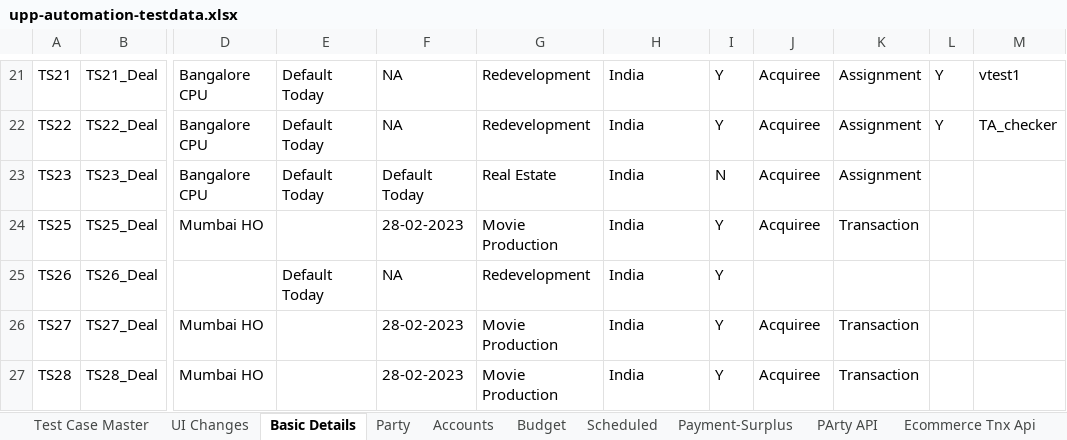
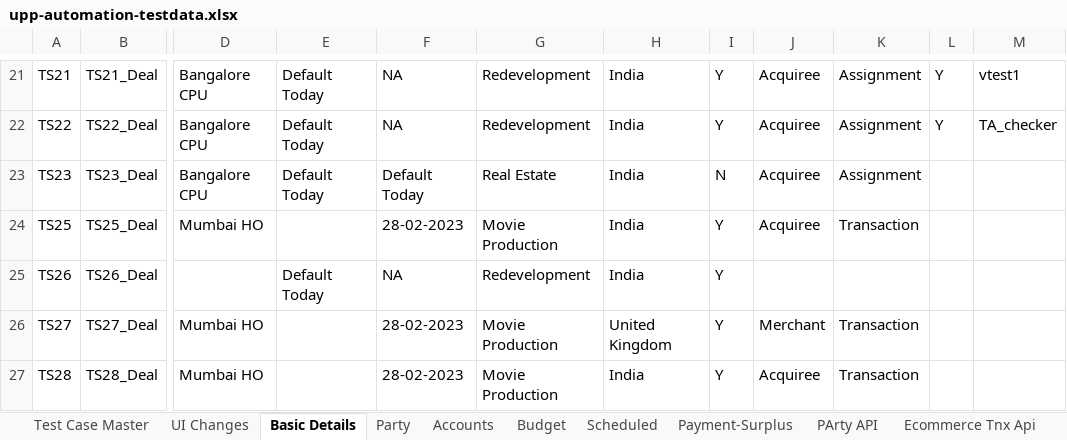
Before and after one commit to deepakdude938/upp, an Excel workbook: src/main/resources/upp-automation-testdata.xlsx, sheet Basic Details, drawn as a sheet; only a part is shown, gaps mark what is left out; values as stored, in another font and other column widths than the file's, no borders; charts and pictures not drawn; the diff names each change by its address in the sheet, - before the commit and + after, or states it on an @@ line.

```diff
--- a/src/main/resources/upp-automation-testdata.xlsx (sheet Basic Details)
+++ b/src/main/resources/upp-automation-testdata.xlsx (sheet Basic Details)
-H26: India
+H26: United Kingdom
-J26: Acquiree
+J26: Merchant
```
Also changed, not shown: sheet Party, charts or pictures, src/main/resources/Bulk_ConventionalTransactions_File.xlsx, 5 other files.
